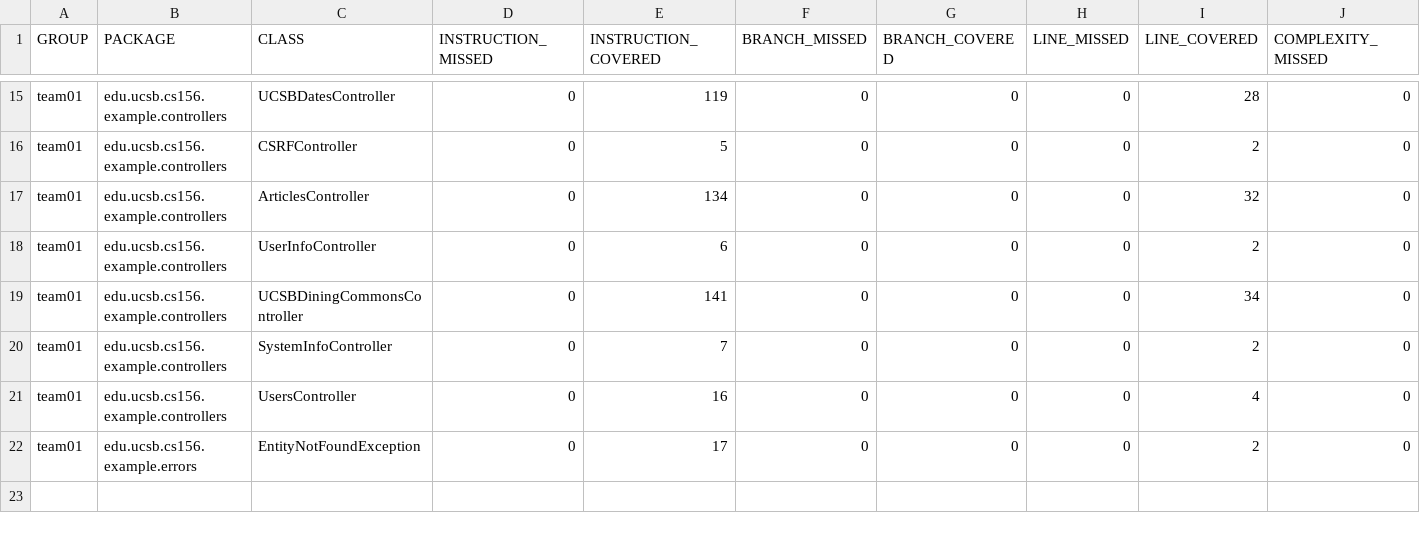
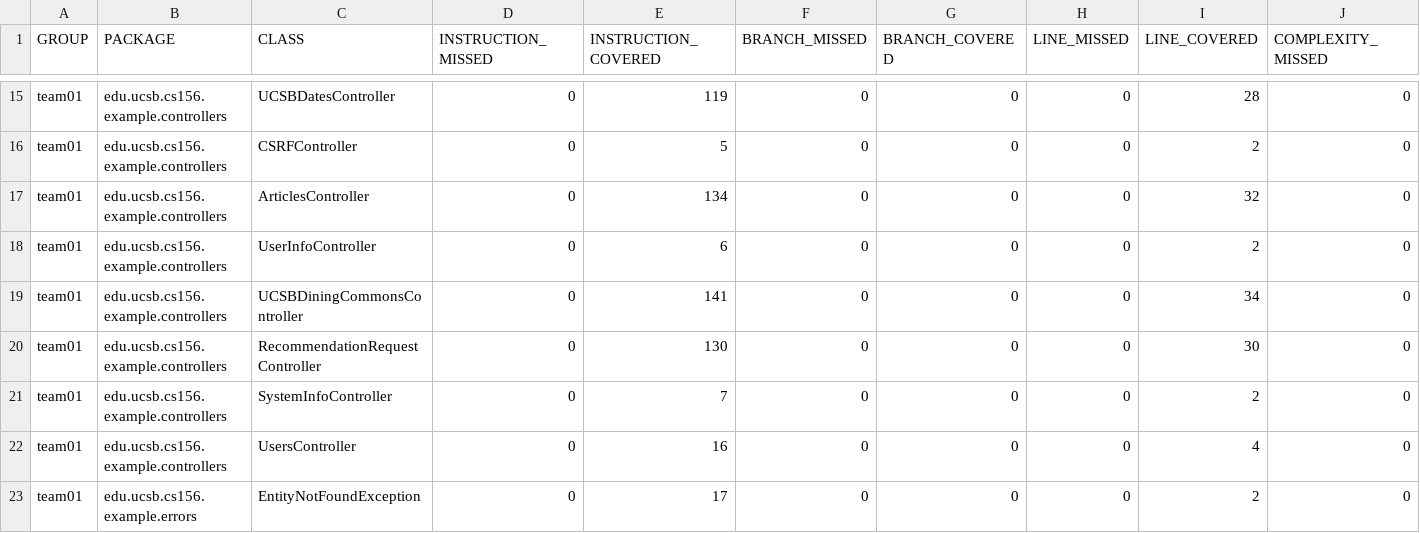
Before and after one commit to ucsb-cs156-s26/team02-s26-10, a CSV file: jacoco/jacoco.csv, drawn as a sheet; only a part is shown, gaps mark what is left out; rows hold the shown columns only; the diff names each change by its address in the sheet, - before the commit and + after, or states it on an @@ line.

Commit message:
Deploying to gh-pages from @ ucsb-cs156-s26/team02-s26-10@13790f6b182a4395a333947fecb4ff447a96600f 🚀

```diff
--- a/jacoco/jacoco.csv
+++ b/jacoco/jacoco.csv
+row 20: team01 | edu.ucsb.cs156.example.controllers | RecommendationRequestController | 0 | 130 | 0 | 0 | 0 | 30 | 0
```
Also changed, not shown: 7 other files.
